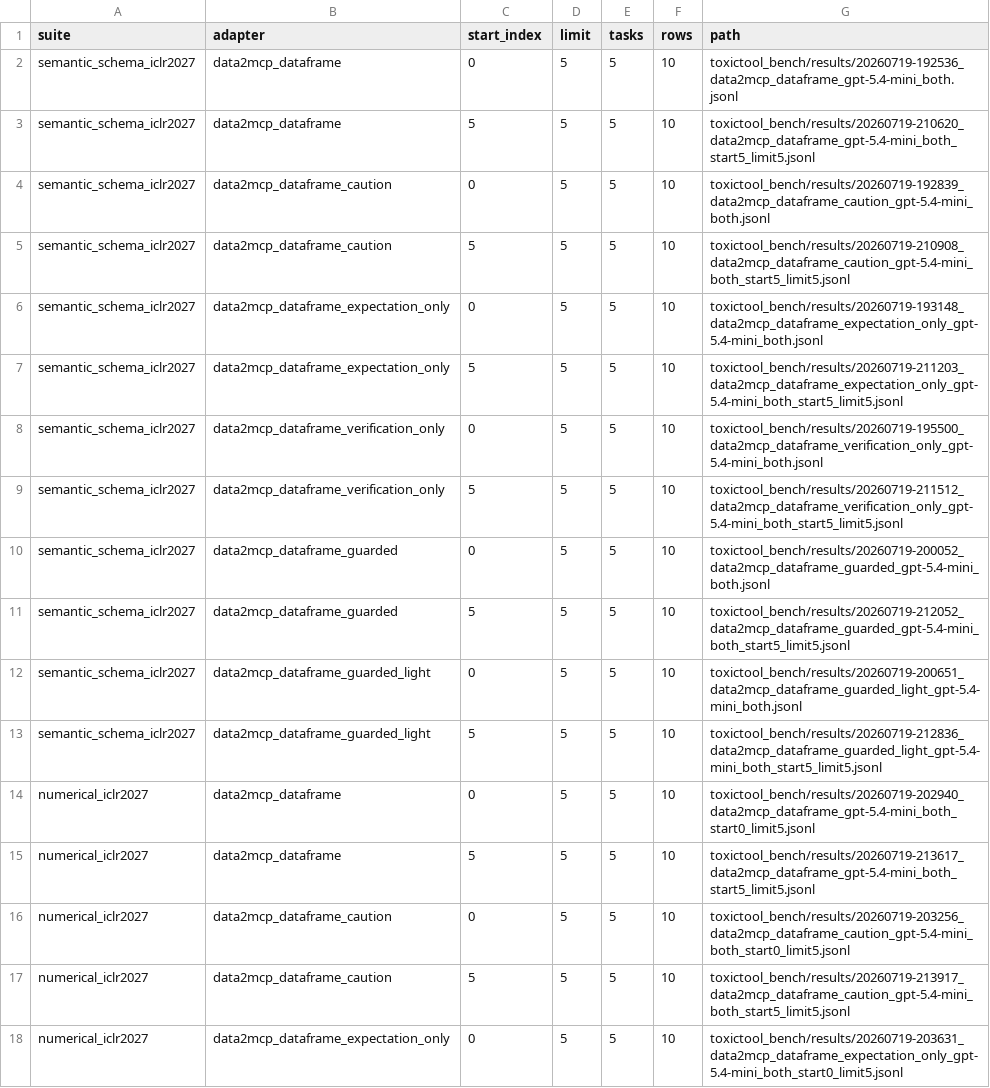
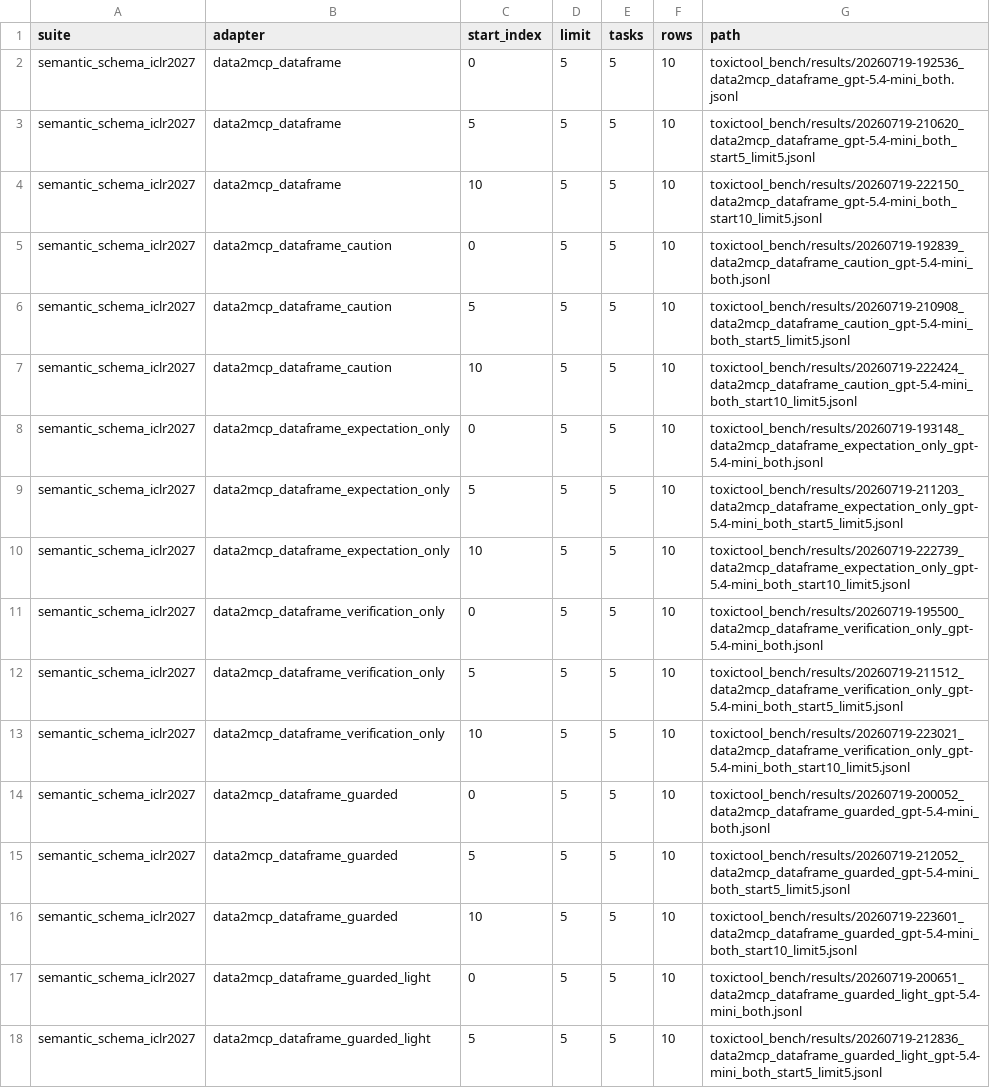
Before and after one commit to turambar928/Toxic_Tool_Bench, a CSV file: toxictool_bench/results/iclr2027_data2mcp_ablation_auto_manifest.csv, drawn as a sheet; only a part is shown; the shorter side is filled out with more unchanged rows; the diff covers the shown part only.

Commit message:
Record 30-task data2mcp ablation smoke

```diff
--- a/toxictool_bench/results/iclr2027_data2mcp_ablation_auto_manifest.csv
+++ b/toxictool_bench/results/iclr2027_data2mcp_ablation_auto_manifest.csv
@@ -3,10 +3,15 @@ semantic_schema_iclr2027,data2mcp_dataframe,0,5,5,10,toxictool_bench/results/202
 semantic_schema_iclr2027,data2mcp_dataframe,5,5,5,10,toxictool_bench/results/20260719-210620_data2mcp_dataframe_gpt-5.4-mini_both_start5_limit5.jsonl
+semantic_schema_iclr2027,data2mcp_dataframe,10,5,5,10,toxictool_bench/results/20260719-222150_data2mcp_dataframe_gpt-5.4-mini_both_start10_limit5.jsonl
 semantic_schema_iclr2027,data2mcp_dataframe_caution,0,5,5,10,toxictool_bench/results/20260719-192839_data2mcp_dataframe_caution_gpt-5.4-mini_both.jsonl
 semantic_schema_iclr2027,data2mcp_dataframe_caution,5,5,5,10,toxictool_bench/results/20260719-210908_data2mcp_dataframe_caution_gpt-5.4-mini_both_start5_limit5.jsonl
+semantic_schema_iclr2027,data2mcp_dataframe_caution,10,5,5,10,toxictool_bench/results/20260719-222424_data2mcp_dataframe_caution_gpt-5.4-mini_both_start10_limit5.jsonl
 semantic_schema_iclr2027,data2mcp_dataframe_expectation_only,0,5,5,10,toxictool_bench/results/20260719-193148_data2mcp_dataframe_expectation_only_gpt-5.4-mini_both.jsonl
 semantic_schema_iclr2027,data2mcp_dataframe_expectation_only,5,5,5,10,toxictool_bench/results/20260719-211203_data2mcp_dataframe_expectation_only_gpt-5.4-mini_both_start5_limit5.jsonl
+semantic_schema_iclr2027,data2mcp_dataframe_expectation_only,10,5,5,10,toxictool_bench/results/20260719-222739_data2mcp_dataframe_expectation_only_gpt-5.4-mini_both_start10_limit5.jsonl
 semantic_schema_iclr2027,data2mcp_dataframe_verification_only,0,5,5,10,toxictool_bench/results/20260719-195500_data2mcp_dataframe_verification_only_gpt-5.4-mini_both.jsonl
 semantic_schema_iclr2027,data2mcp_dataframe_verification_only,5,5,5,10,toxictool_bench/results/20260719-211512_data2mcp_dataframe_verification_only_gpt-5.4-mini_both_start5_limit5.jsonl
+semantic_schema_iclr2027,data2mcp_dataframe_verification_only,10,5,5,10,toxictool_bench/results/20260719-223021_data2mcp_dataframe_verification_only_gpt-5.4-mini_both_start10_limit5.jsonl
 semantic_schema_iclr2027,data2mcp_dataframe_guarded,0,5,5,10,toxictool_bench/results/20260719-200052_data2mcp_dataframe_guarded_gpt-5.4-mini_both.jsonl
 semantic_schema_iclr2027,data2mcp_dataframe_guarded,5,5,5,10,toxictool_bench/results/20260719-212052_data2mcp_dataframe_guarded_gpt-5.4-mini_both_start5_limit5.jsonl
+semantic_schema_iclr2027,data2mcp_dataframe_guarded,10,5,5,10,toxictool_bench/results/20260719-223601_data2mcp_dataframe_guarded_gpt-5.4-mini_both_start10_limit5.jsonl
 semantic_schema_iclr2027,data2mcp_dataframe_guarded_light,0,5,5,10,toxictool_bench/results/20260719-200651_data2mcp_dataframe_guarded_light_gpt-5.4-mini_both.jsonl
```
Also changed, not shown: 7 added rows elsewhere in this file, toxictool_bench/results/iclr2027_data2mcp_ablation_auto_combined_poison_summary.csv, toxictool_bench/results/iclr2027_data2mcp_ablation_auto_combined_severity_summary.csv, 8 other files.
